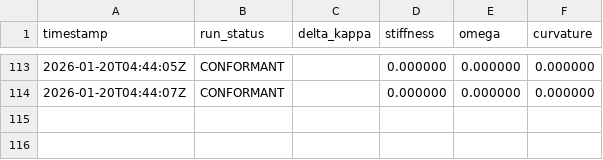
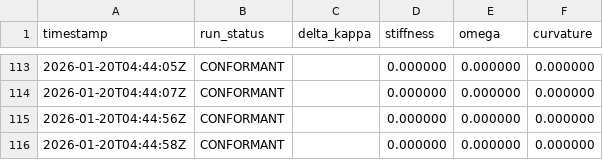
Before and after one commit to calebpruett927/GENERATIVE-COLLAPSE-DYNAMICS, a CSV file: ledger/return_log.csv, drawn as a sheet; only a part is shown, gaps mark what is left out; the diff names each change by its address in the sheet, - before the commit and + after, or states it on an @@ line.

Commit message:
chore: Final ledger update

```diff
--- a/ledger/return_log.csv
+++ b/ledger/return_log.csv
+row 115: 2026-01-20T04:44:56Z | CONFORMANT |  | 0.000000 | 0.000000 | 0.000000
+row 116: 2026-01-20T04:44:58Z | CONFORMANT |  | 0.000000 | 0.000000 | 0.000000
```
